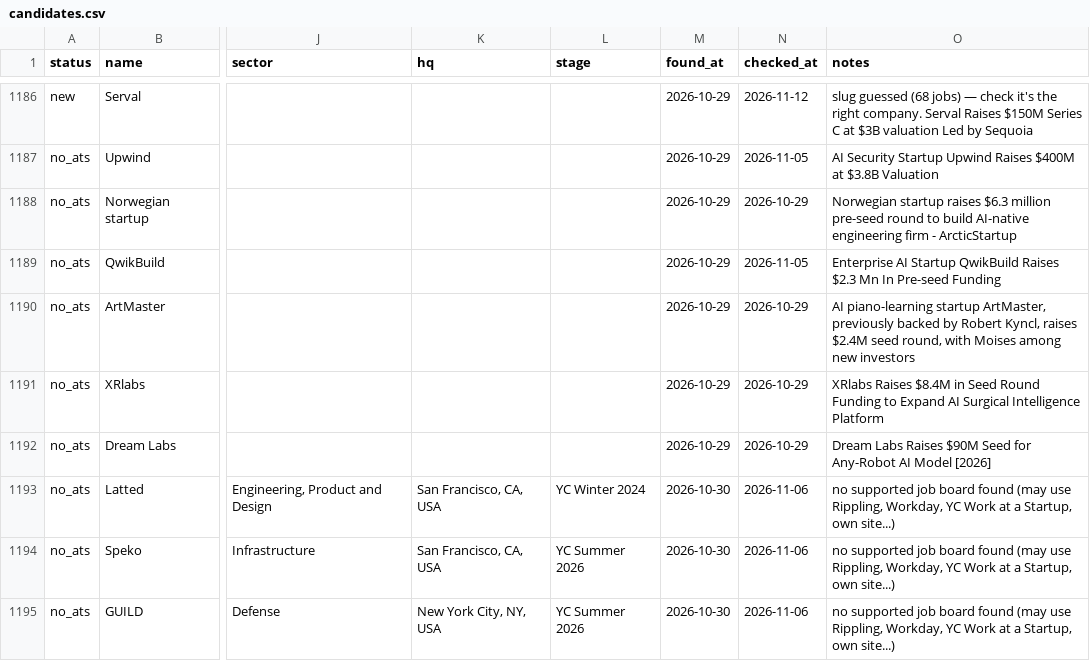
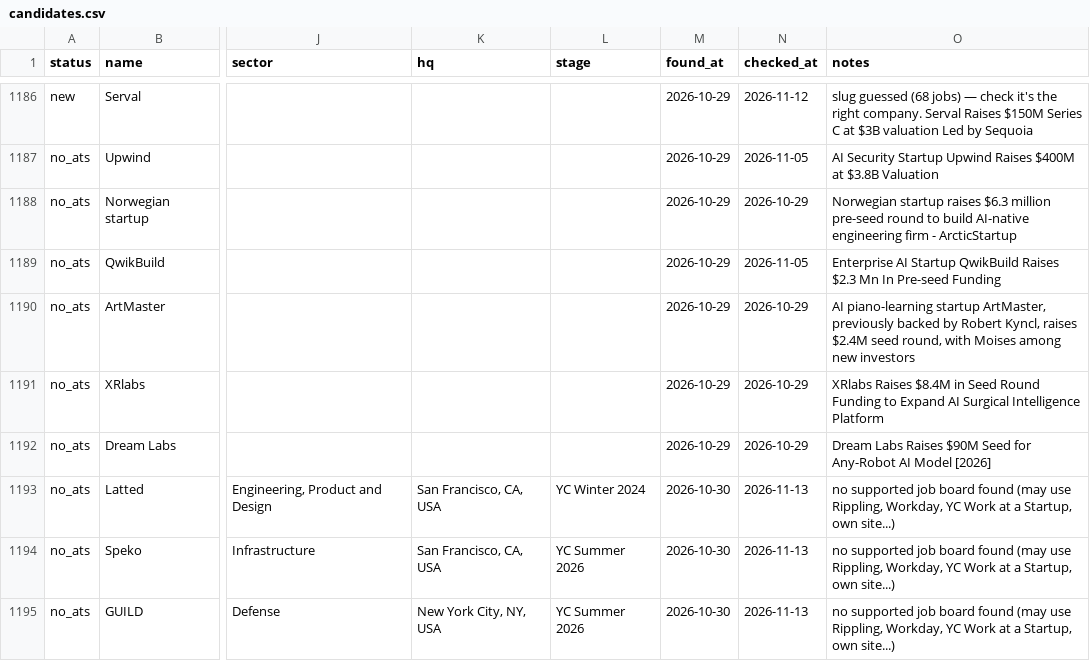
Before and after one commit to lanadeldri/ai-hiring-radar, a CSV file: data/candidates.csv, drawn as a sheet; only a part is shown, gaps mark what is left out; the diff covers the shown part only; the diff names each change by its address in the sheet, - before the commit and + after, or states it on an @@ line.

```diff
--- a/data/candidates.csv
+++ b/data/candidates.csv
-N1193:N1195 (checked_at): 2026-11-06
+N1193:N1195 (checked_at): 2026-11-13
```
Also changed, not shown: 4 added rows and 11 edited cells elsewhere in this file, data/companies.csv, 4 other files.
